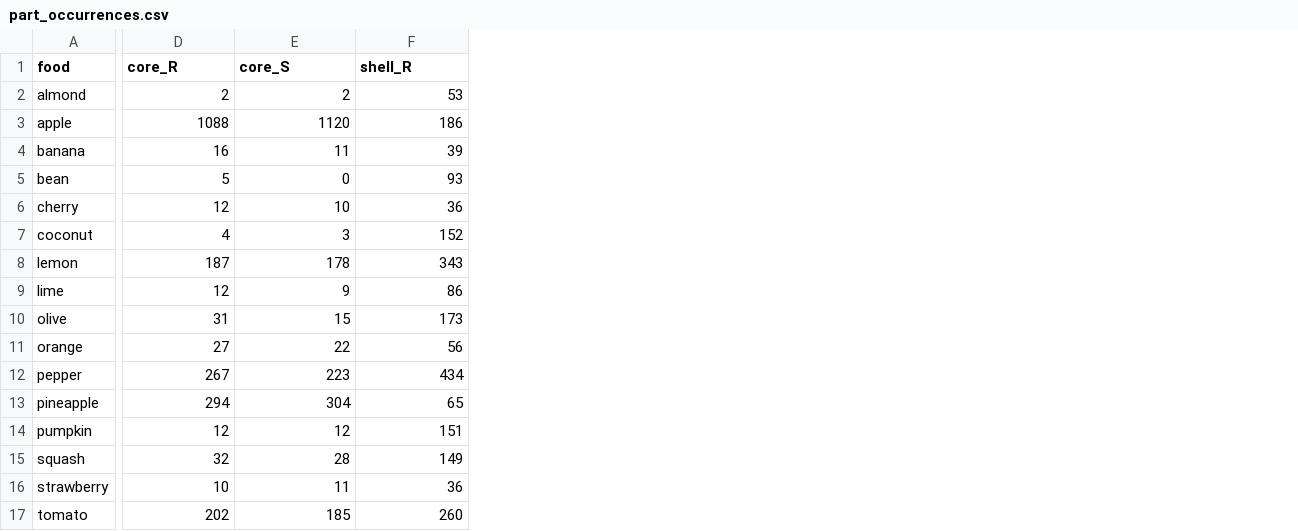
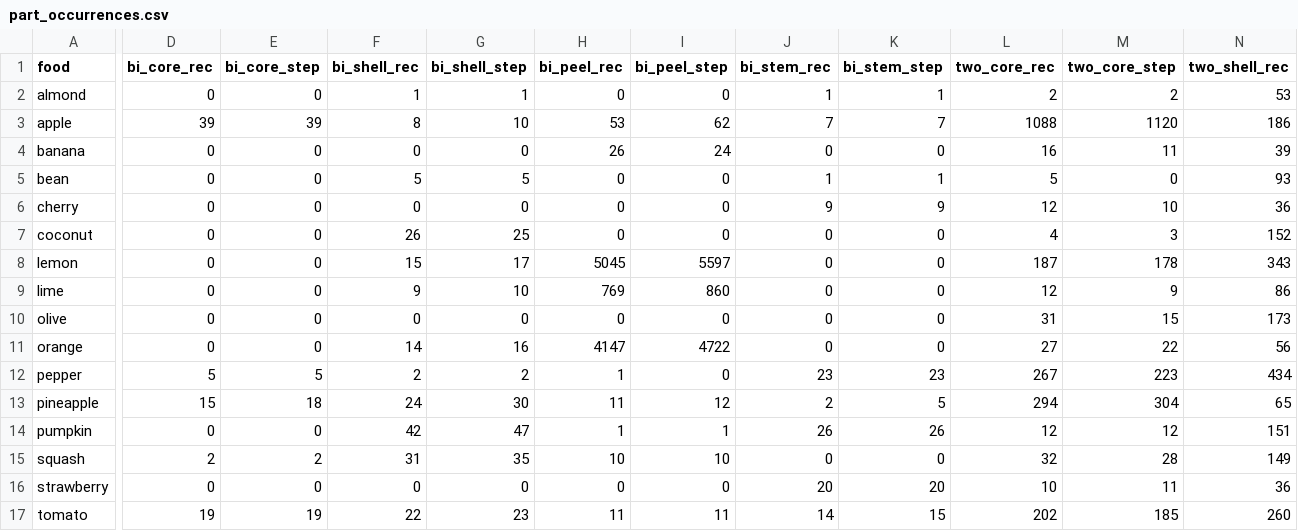
Before and after one commit to Food-Ninja/Tutorial_ESWC_HHAI, a CSV file: Knowledge Extraction/part_occurrences.csv, drawn as a sheet; only a part is shown, gaps mark what is left out; addresses are those after the commit; the diff covers the shown part only; the diff names each change by its address in the sheet, - before the commit and + after, or states it on an @@ line.

Commit message:
add bigram method to recipe analysis

```diff
--- a/Knowledge Extraction/part_occurrences.csv
+++ b/Knowledge Extraction/part_occurrences.csv
+column D (bi_core_rec), rows 2-17: 0 | 39 | 0 | 0 | 0 | 0 | 0 | 0 | 0 | 0 | 5 | 15 | 0 | 2 | 0 | 19
+column E (bi_core_step), rows 2-17: 0 | 39 | 0 | 0 | 0 | 0 | 0 | 0 | 0 | 0 | 5 | 18 | 0 | 2 | 0 | 19
+column F (bi_shell_rec), rows 2-17: 1 | 8 | 0 | 5 | 0 | 26 | 15 | 9 | 0 | 14 | 2 | 24 | 42 | 31 | 0 | 22
+column G (bi_shell_step), rows 2-17: 1 | 10 | 0 | 5 | 0 | 25 | 17 | 10 | 0 | 16 | 2 | 30 | 47 | 35 | 0 | 23
+column H (bi_peel_rec), rows 2-17: 0 | 53 | 26 | 0 | 0 | 0 | 5045 | 769 | 0 | 4147 | 1 | 11 | 1 | 10 | 0 | 11
+column I (bi_peel_step), rows 2-17: 0 | 62 | 24 | 0 | 0 | 0 | 5597 | 860 | 0 | 4722 | 0 | 12 | 1 | 10 | 0 | 11
+column J (bi_stem_rec), rows 2-17: 1 | 7 | 0 | 1 | 9 | 0 | 0 | 0 | 0 | 0 | 23 | 2 | 26 | 0 | 20 | 14
+column K (bi_stem_step), rows 2-17: 1 | 7 | 0 | 1 | 9 | 0 | 0 | 0 | 0 | 0 | 23 | 5 | 26 | 0 | 20 | 15
-L1: core_R
+L1: two_core_rec
-M1: core_S
+M1: two_core_step
-N1: shell_R
+N1: two_shell_rec
```
Also changed, not shown: 5 edited cells elsewhere in this file, 1 other file.
